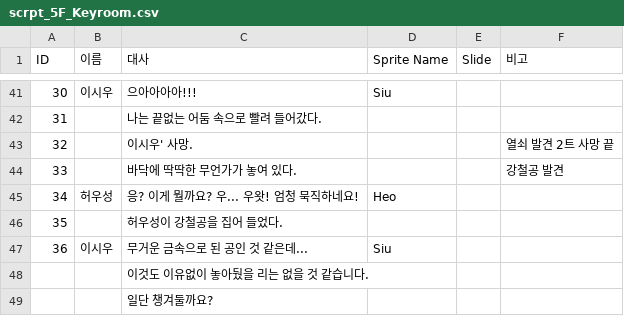
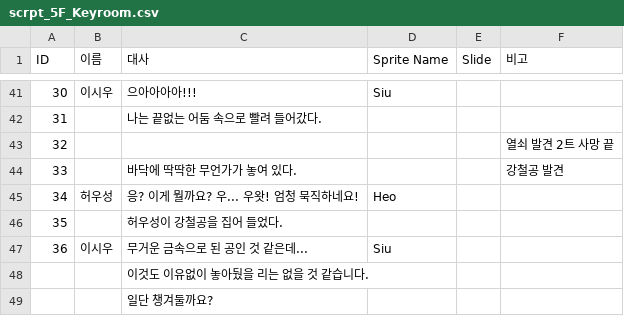
Before and after one commit to ikjun811/TeamProject_NKBLIJ, a CSV file: Assets/Resources/scrpt_5F_Keyroom.csv, drawn as a sheet; only a part is shown, gaps mark what is left out.

Commit message:
불필요 알림창 삭제

```diff
--- a/Assets/Resources/scrpt_5F_Keyroom.csv
+++ b/Assets/Resources/scrpt_5F_Keyroom.csv
@@ -42,3 +42,3 @@ ID,이름,대사,Sprite Name,Slide,비고
 31,,나는 끝없는 어둠 속으로 빨려 들어갔다.,,,
-32,,이시우' 사망.,,,열쇠 발견 2트 사망 끝
+32,,,,,열쇠 발견 2트 사망 끝
 33,,바닥에 딱딱한 무언가가 놓여 있다.,,,강철공 발견
```
